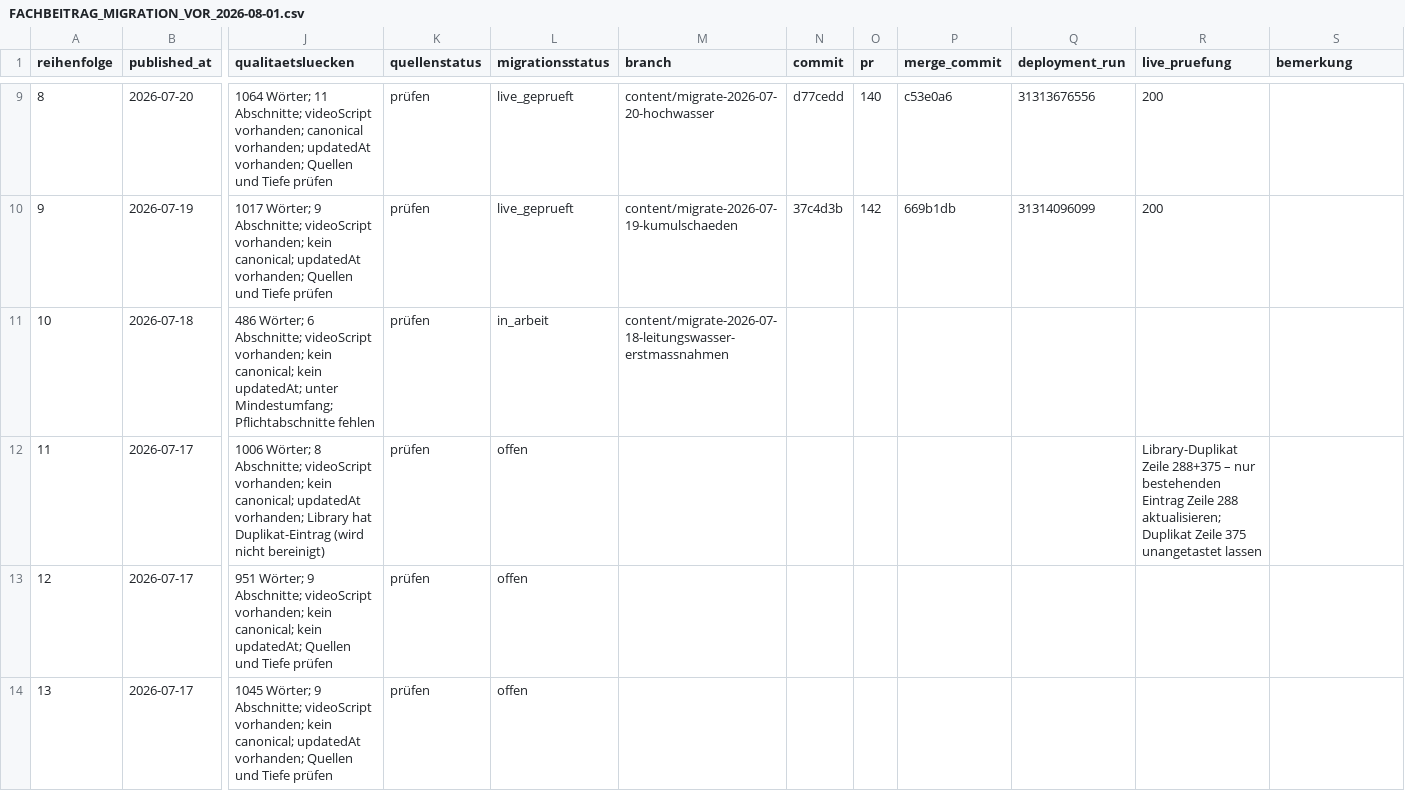
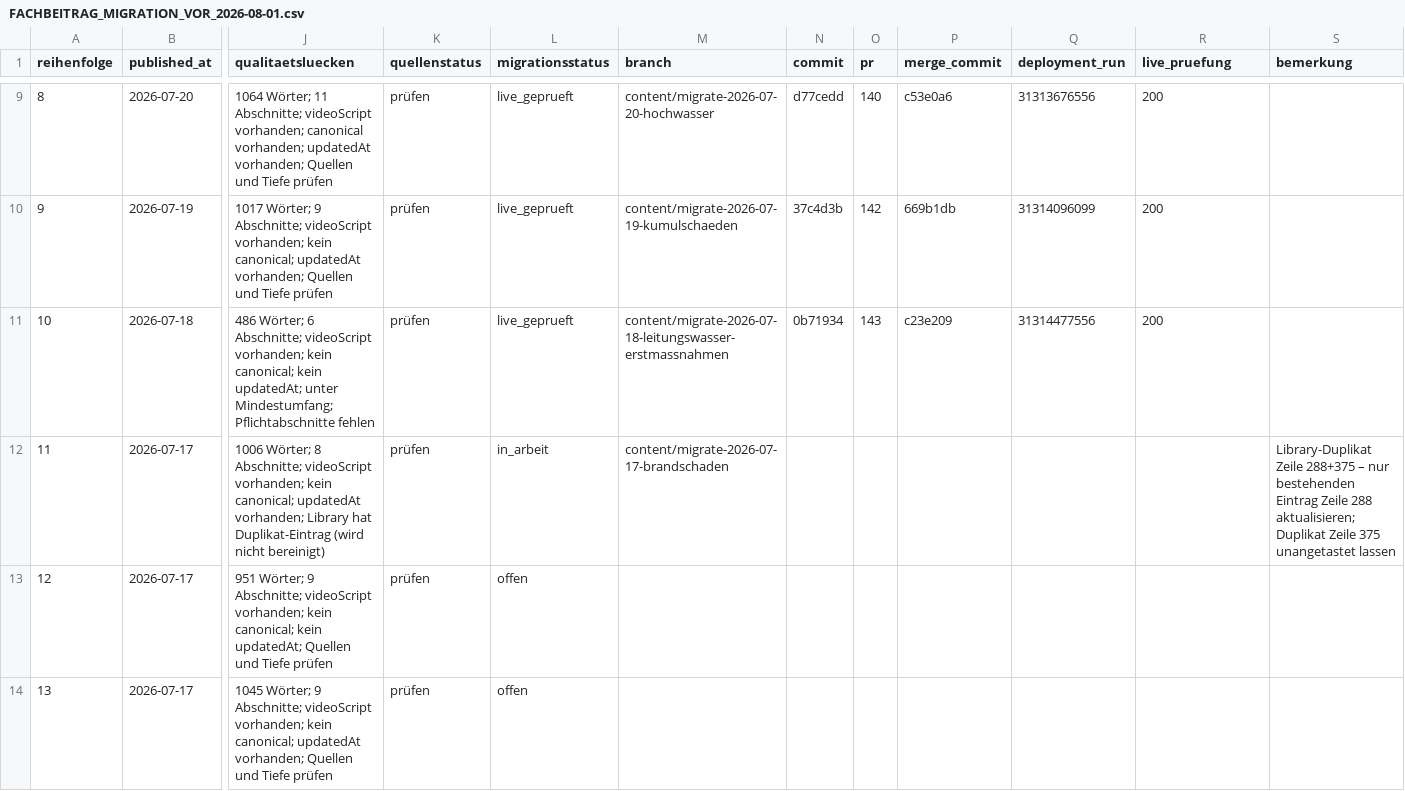
Before and after one commit to Chris-GD13/sv-netzwerk, a CSV file: sv-netzwerk/docs/FACHBEITRAG_MIGRATION_VOR_2026-08-01.csv, drawn as a sheet; only a part is shown, gaps mark what is left out; the diff names each change by its address in the sheet, - before the commit and + after, or states it on an @@ line.

```diff
--- a/sv-netzwerk/docs/FACHBEITRAG_MIGRATION_VOR_2026-08-01.csv
+++ b/sv-netzwerk/docs/FACHBEITRAG_MIGRATION_VOR_2026-08-01.csv
-L11 (migrationsstatus): in_arbeit
+L11 (migrationsstatus): live_geprueft
-N11 (commit): (empty)
+N11 (commit): 0b71934
-O11 (pr): (empty)
+O11 (pr): 143
-P11 (merge_commit): (empty)
+P11 (merge_commit): c23e209
-Q11 (deployment_run): (empty)
+Q11 (deployment_run): 31314477556
-R11 (live_pruefung): (empty)
+R11 (live_pruefung): 200
-L12 (migrationsstatus): offen
+L12 (migrationsstatus): in_arbeit
-M12 (branch): (empty)
+M12 (branch): content/migrate-2026-07-17-brandschaden
-R12 (live_pruefung): Library-Duplikat Zeile 288+375 – nur bestehenden Eintrag Zeile 288 aktualisieren; Duplikat Zeile 375 unangetastet lassen
+R12 (live_pruefung): (empty)
-S12 (bemerkung): (empty)
+S12 (bemerkung): Library-Duplikat Zeile 288+375 – nur bestehenden Eintrag Zeile 288 aktualisieren; Duplikat Zeile 375 unangetastet lassen
```
Also changed, not shown: 3 other files.
